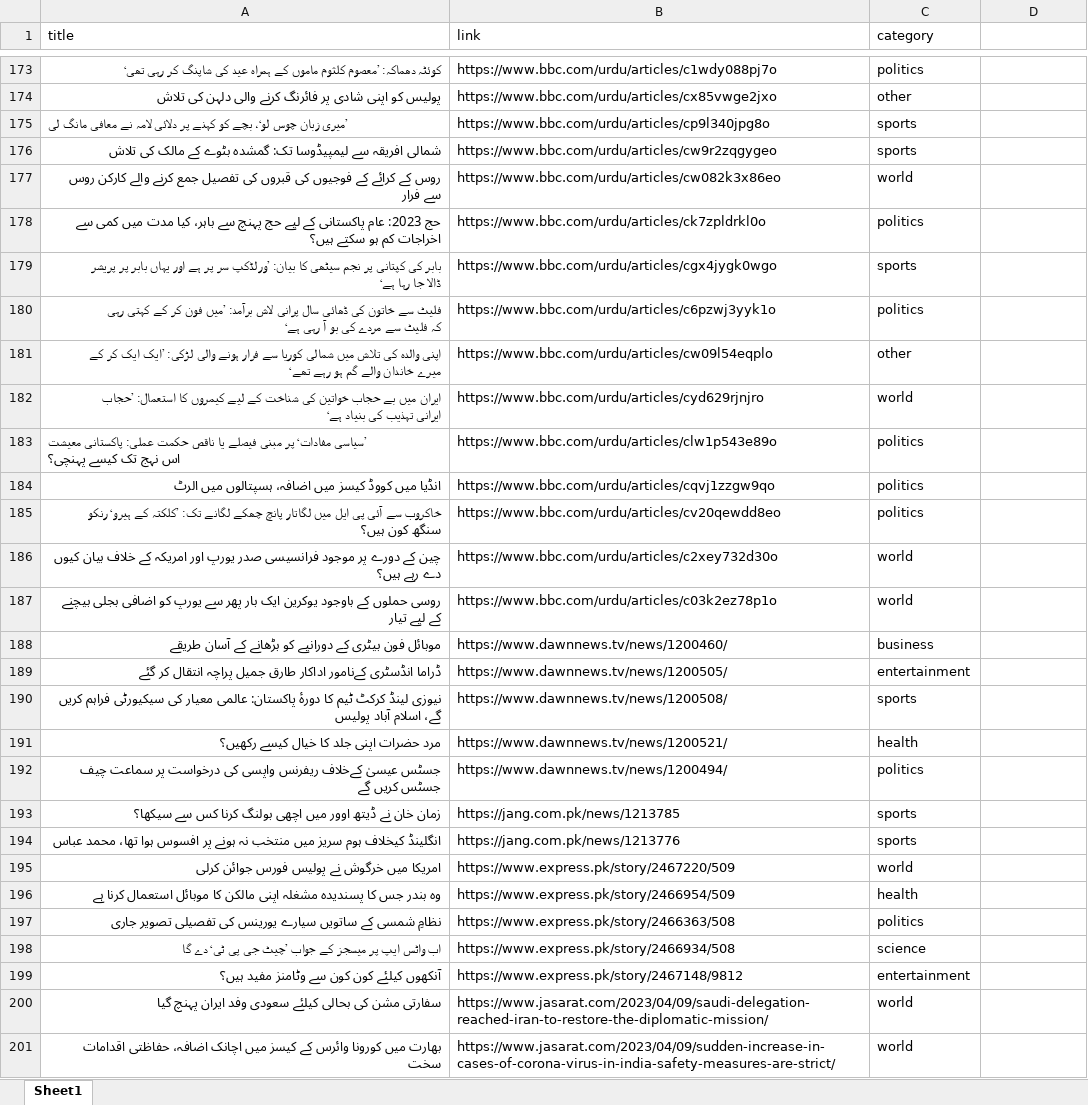
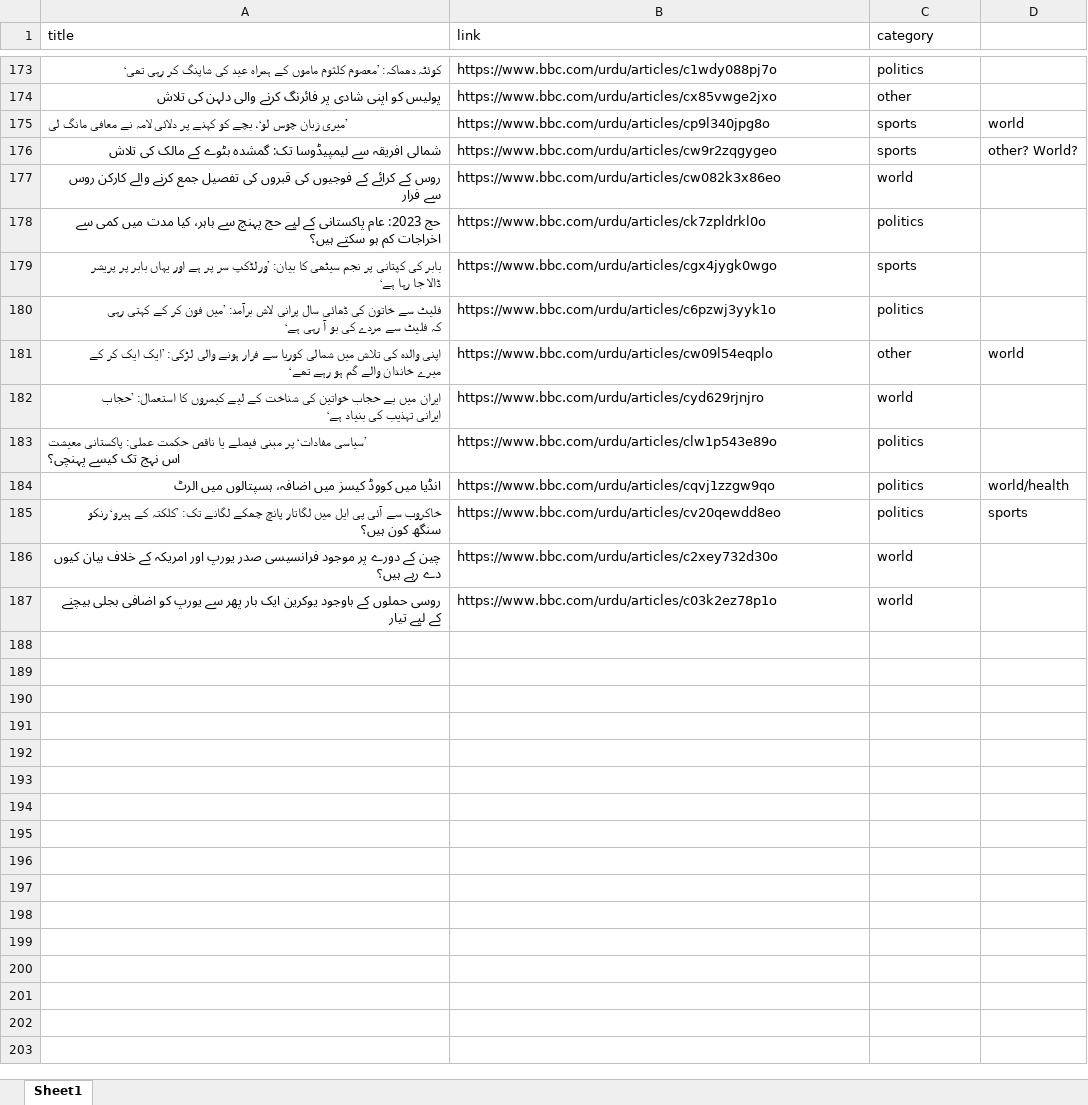
Before and after one commit to hadiyaaamir/khulasa, an Excel workbook: Article Category Data/Categories2023-04-11 002352.972529.xlsx, sheet Sheet1, drawn as a sheet; only a part is shown, gaps mark what is left out; values as stored, in another font and other column widths than the file's, no cell formats; the diff covers the shown part only; the diff names each change by its address in the sheet, - before the commit and + after, or states it on an @@ line.

```diff
--- a/Article Category Data/Categories2023-04-11 002352.972529.xlsx (sheet Sheet1)
+++ b/Article Category Data/Categories2023-04-11 002352.972529.xlsx (sheet Sheet1)
-D175: (empty)
+D175: world
-D176: (empty)
+D176: other? World?
-D181: (empty)
+D181: world
-D184: (empty)
+D184: world/health
-D185: (empty)
+D185: sports
-row 188: موبائل فون بیٹری کے دورانیے کو بڑھانے کے آسان طریقے | https://www.dawnnews.tv/news/1200460/ | business
-row 189: ڈراما انڈسٹری کےنامور اداکار طارق جمیل پراچہ انتقال کر گئے | https://www.dawnnews.tv/news/1200505/ | entertainment
-row 190: نیوزی لینڈ کرکٹ ٹیم کا دورۂ پاکستان: عالمی معیار کی سیکیورٹی فراہم کریں گے، اسلام آباد پولیس | https://www.dawnnews.tv/news/1200508/ | sports
-row 191: مرد حضرات اپنی جلد کا خیال کیسے رکھیں؟ | https://www.dawnnews.tv/news/1200521/ | health
-row 192: جسٹس عیسیٰ کےخلاف ریفرنس واپسی کی درخواست پر سماعت چیف جسٹس کریں گے | https://www.dawnnews.tv/news/1200494/ | politics
-row 193: زمان خان نے ڈیتھ اوور میں اچھی بولنگ کرنا کس سے سیکھا؟ | https://jang.com.pk/news/1213785 | sports
-row 194: انگلینڈ کیخلاف ہوم سریز میں منتخب نہ ہونے پر افسوس ہوا تھا، محمد عباس | https://jang.com.pk/news/1213776 | sports
-row 195: امریکا میں خرگوش نے پولیس فورس جوائن کرلی | https://www.express.pk/story/2467220/509 | world
-row 196: وہ بندر جس کا پسندیدہ مشغلہ اپنی مالکن کا موبائل استعمال کرنا ہے | https://www.express.pk/story/2466954/509 | health
-row 197: نظامِ شمسی کے ساتویں سیارے یورینس کی تفصیلی تصویر جاری | https://www.express.pk/story/2466363/508 | politics
-row 198: اب واٹس ایپ پر میسجز کے جواب ’چیٹ جی پی ٹی‘ دے گا | https://www.express.pk/story/2466934/508 | science
-row 199: آنکھوں کیلئے کون کون سے وٹامنز مفید ہیں؟ | https://www.express.pk/story/2467148/9812 | entertainment
-row 200: سفارتی مشن کی بحالی کیلئے سعودی وفد ایران پہنچ گیا | https://www.jasarat.com/2023/04/09/saudi-delegation-reached-iran-to-restore-the-diplomatic-mission/ | world
-row 201: بھارت میں کورونا وائرس کے کیسز میں اچانک اضافہ، حفاظتی اقدامات سخت | https://www.jasarat.com/2023/04/09/sudden-increase-in-cases-of-corona-virus-in-india-safety-measures-are-strict/ | world
```
Also changed, not shown: 46 removed rows and 12 edited cells elsewhere in this sheet, cell formats, Article Category Data/Categories.xlsx, Article Category Data/Categories2023-04-11 220847.856943.xlsx, 1 other file.
